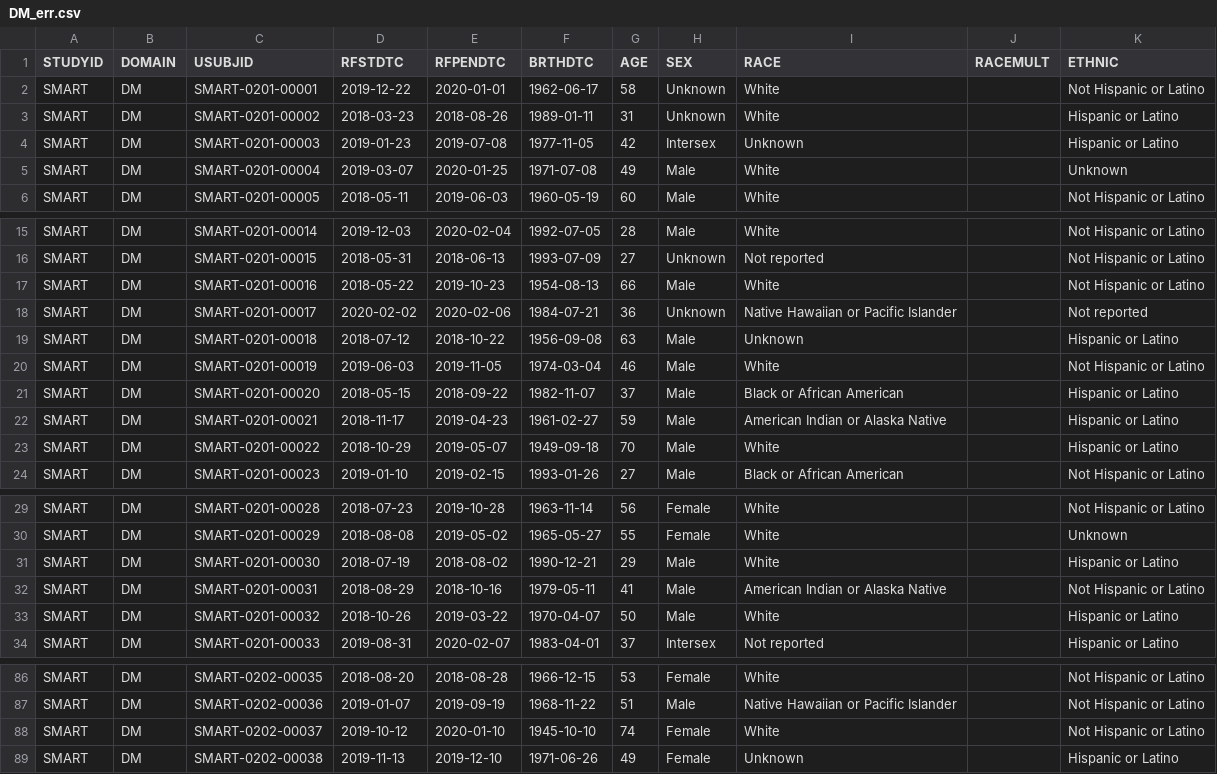
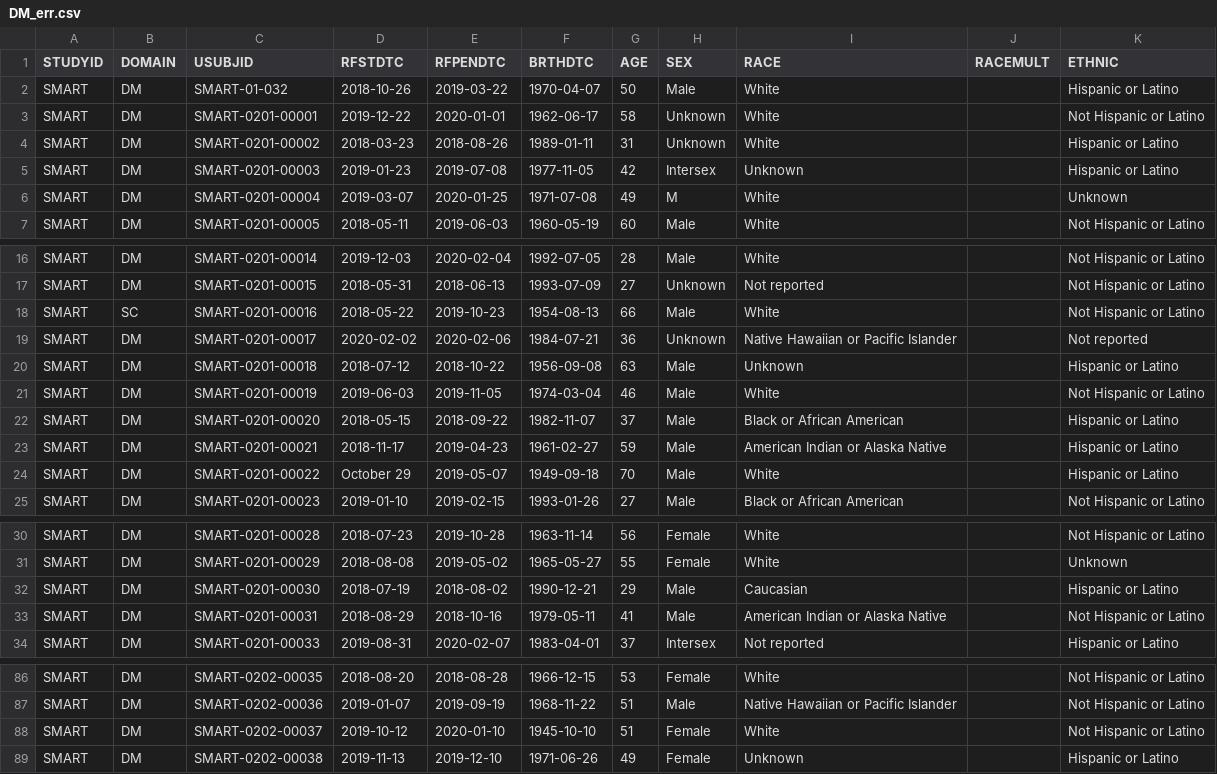
Before and after one commit to Vincent-Toups/bacpac_val, a CSV file: source_data/DM_err.csv, drawn as a sheet; only a part is shown, gaps mark what is left out; the diff covers the shown part only.

```diff
--- a/source_data/DM_err.csv
+++ b/source_data/DM_err.csv
@@ -1,2 +1,3 @@
 "STUDYID","DOMAIN","USUBJID","RFSTDTC","RFPENDTC","BRTHDTC","AGE","SEX","RACE","RACEMULT","ETHNIC"
+"SMART","DM","SMART-01-032","2018-10-26","2019-03-22","1970-04-07",50,"Male","White",,"Hispanic or Latino"
 "SMART","DM","SMART-0201-00001","2019-12-22","2020-01-01","1962-06-17",58,"Unknown","White",,"Not Hispanic or Latino"
@@ -4,3 +5,3 @@
 "SMART","DM","SMART-0201-00003","2019-01-23","2019-07-08","1977-11-05",42,"Intersex","Unknown",,"Hispanic or Latino"
-"SMART","DM","SMART-0201-00004","2019-03-07","2020-01-25","1971-07-08",49,"Male","White",,"Unknown"
+"SMART","DM","SMART-0201-00004","2019-03-07","2020-01-25","1971-07-08",49,"M","White",,"Unknown"
 "SMART","DM","SMART-0201-00005","2018-05-11","2019-06-03","1960-05-19",60,"Male","White",,"Not Hispanic or Latino"
@@ -16,3 +17,3 @@
 "SMART","DM","SMART-0201-00015","2018-05-31","2018-06-13","1993-07-09",27,"Unknown","Not reported",,"Not Hispanic or Latino"
-"SMART","DM","SMART-0201-00016","2018-05-22","2019-10-23","1954-08-13",66,"Male","White",,"Not Hispanic or Latino"
+"SMART","SC","SMART-0201-00016","2018-05-22","2019-10-23","1954-08-13",66,"Male","White",,"Not Hispanic or Latino"
 "SMART","DM","SMART-0201-00017","2020-02-02","2020-02-06","1984-07-21",36,"Unknown","Native Hawaiian or Pacific Islander",,"Not reported"
@@ -22,3 +23,3 @@
 "SMART","DM","SMART-0201-00021","2018-11-17","2019-04-23","1961-02-27",59,"Male","American Indian or Alaska Native",,"Hispanic or Latino"
-"SMART","DM","SMART-0201-00022","2018-10-29","2019-05-07","1949-09-18",70,"Male","White",,"Hispanic or Latino"
+"SMART","DM","SMART-0201-00022","October 29","2019-05-07","1949-09-18",70,"Male","White",,"Hispanic or Latino"
 "SMART","DM","SMART-0201-00023","2019-01-10","2019-02-15","1993-01-26",27,"Male","Black or African American",,"Not Hispanic or Latino"
@@ -30,5 +31,4 @@
 "SMART","DM","SMART-0201-00029","2018-08-08","2019-05-02","1965-05-27",55,"Female","White",,"Unknown"
-"SMART","DM","SMART-0201-00030","2018-07-19","2018-08-02","1990-12-21",29,"Male","White",,"Hispanic or Latino"
+"SMART","DM","SMART-0201-00030","2018-07-19","2018-08-02","1990-12-21",29,"Male","Caucasian",,"Hispanic or Latino"
 "SMART","DM","SMART-0201-00031","2018-08-29","2018-10-16","1979-05-11",41,"Male","American Indian or Alaska Native",,"Not Hispanic or Latino"
-"SMART","DM","SMART-0201-00032","2018-10-26","2019-03-22","1970-04-07",50,"Male","White",,"Hispanic or Latino"
 "SMART","DM","SMART-0201-00033","2019-08-31","2020-02-07","1983-04-01",37,"Intersex","Not reported",,"Hispanic or Latino"
@@ -87,3 +87,3 @@
 "SMART","DM","SMART-0202-00036","2019-01-07","2019-09-19","1968-11-22",51,"Male","Native Hawaiian or Pacific Islander",,"Not Hispanic or Latino"
-"SMART","DM","SMART-0202-00037","2019-10-12","2020-01-10","1945-10-10",74,"Female","White",,"Not Hispanic or Latino"
+"SMART","DM","SMART-0202-00037","2019-10-12","2020-01-10","1945-10-10",51,"Female","White",,"Not Hispanic or Latino"
 "SMART","DM","SMART-0202-00038","2019-11-13","2019-12-10","1971-06-26",49,"Female","Unknown",,"Hispanic or Latino"
```
Also changed, not shown: 5 edited cells elsewhere in this file, source_data/SC_err.csv, 1 other file.
